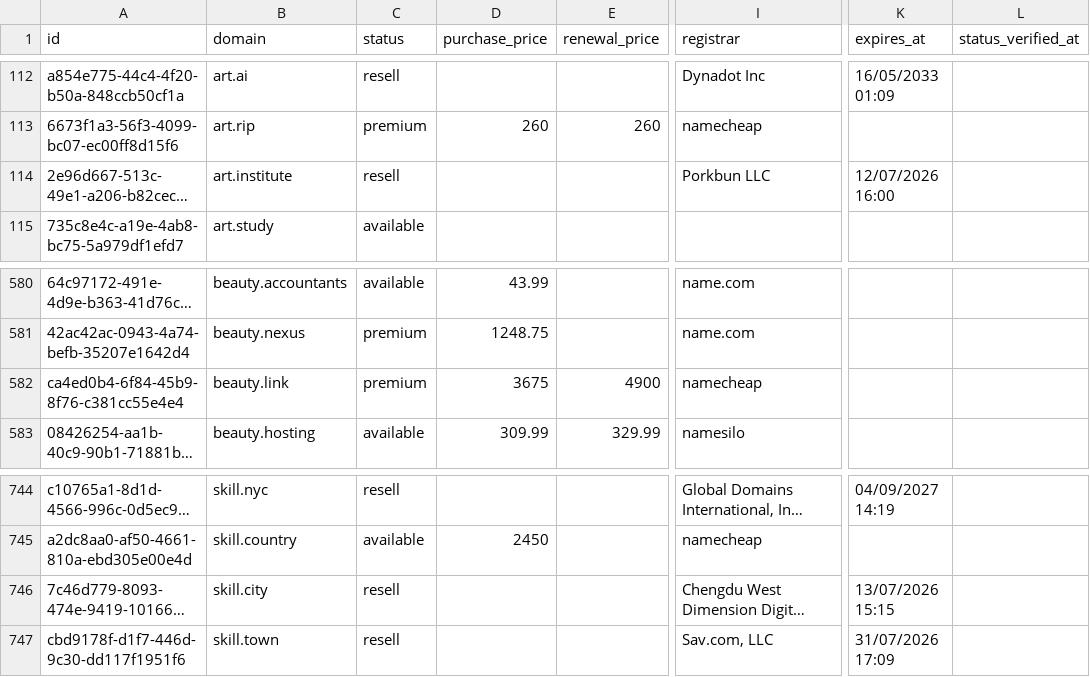
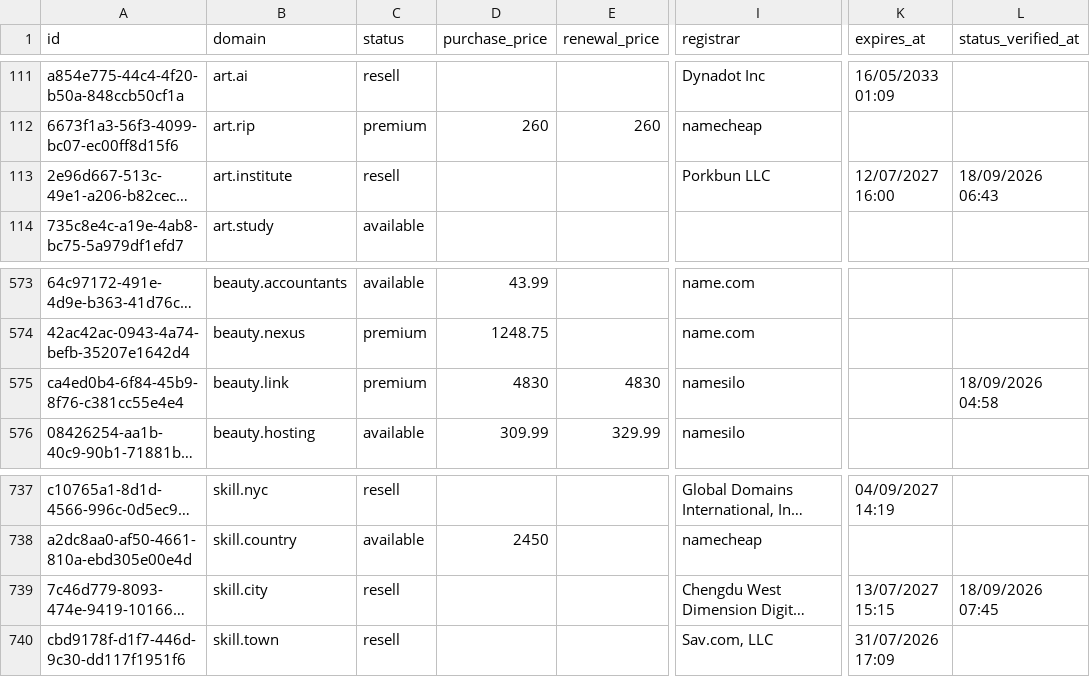
Before and after one commit to UniqueDomains/arts-oneword-domains, a CSV file: arts.csv, drawn as a sheet; only a part is shown, gaps mark what is left out; long unchanged cells end in …; addresses are those after the commit; the diff covers the shown part only; the diff names each change by its address in the sheet, - before the commit and + after, or states it on an @@ line.

```diff
--- a/arts.csv
+++ b/arts.csv
-K113 (expires_at): 12/07/2026 16:00
+K113 (expires_at): 12/07/2027 16:00
-L113 (status_verified_at): (empty)
+L113 (status_verified_at): 18/09/2026 06:43
-D575 (purchase_price): 3675
+D575 (purchase_price): 4830
-E575 (renewal_price): 4900
+E575 (renewal_price): 4830
-I575 (registrar): namecheap
+I575 (registrar): namesilo
-L575 (status_verified_at): (empty)
+L575 (status_verified_at): 18/09/2026 04:58
-K739 (expires_at): 13/07/2026 15:15
+K739 (expires_at): 13/07/2027 15:15
-L739 (status_verified_at): (empty)
+L739 (status_verified_at): 18/09/2026 07:45
```
Also changed, not shown: 7 added rows, 7 removed rows and 9 edited cells elsewhere in this file, 3 other files.
